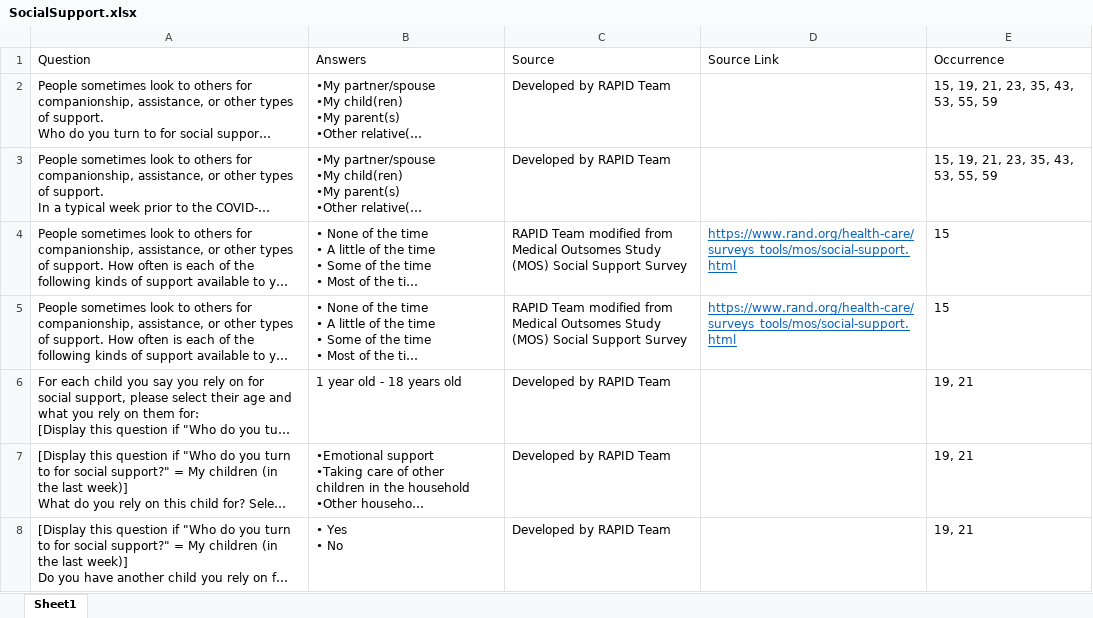
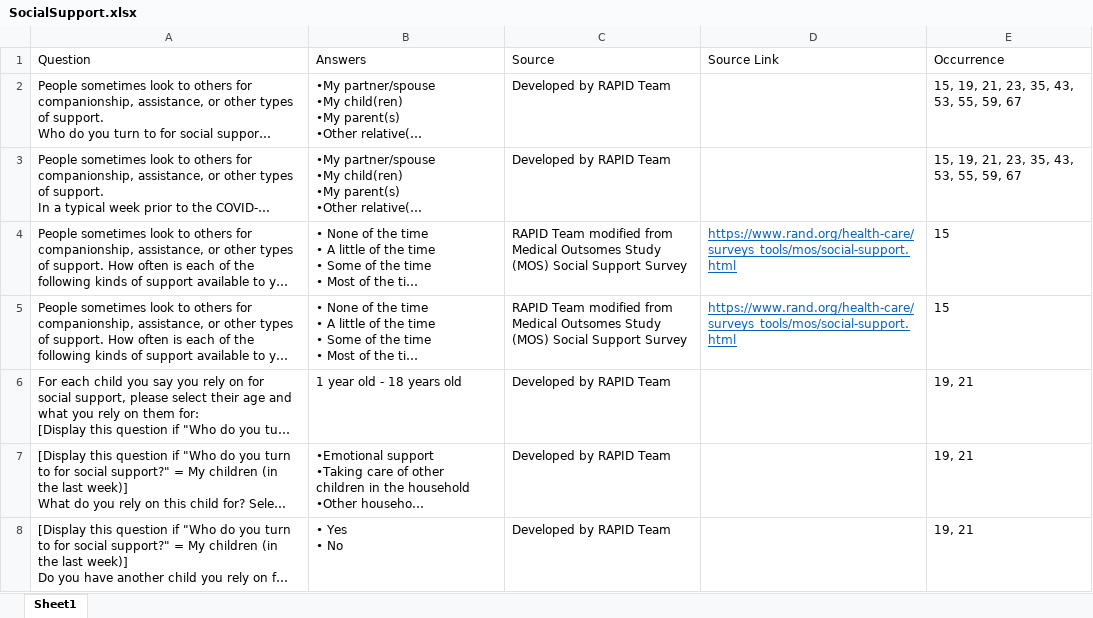
Before and after one commit to uorapid/RAPIDQB, an Excel workbook: Data/SocialSupport.xlsx, sheet Sheet1, drawn as a sheet; long unchanged cells end in …; values as stored, in another font and other column widths than the file's, no borders; the diff names each change by its address in the sheet, - before the commit and + after, or states it on an @@ line.

```diff
--- a/Data/SocialSupport.xlsx (sheet Sheet1)
+++ b/Data/SocialSupport.xlsx (sheet Sheet1)
-E2:E3 (Occurrence): 15, 19, 21, 23, 35, 43, 53, 55, 59
+E2:E3 (Occurrence): 15, 19, 21, 23, 35, 43, 53, 55, 59, 67
```
Also changed, not shown: Data/ChildTaxCredit.xlsx, Data/EmploymentModule.xlsx, 34 other files.
